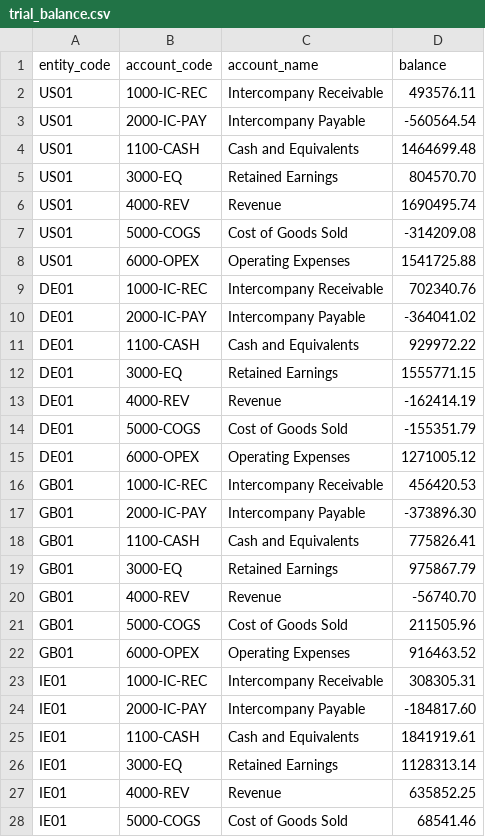
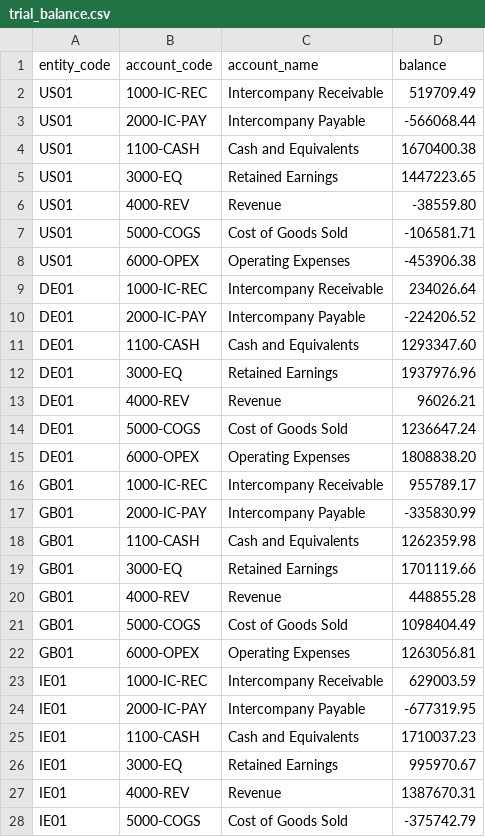
Before and after one commit to gabriel-fin-arch/intercompany-close-agent, a CSV file: data/synthetic/trial_balance.csv, drawn as a sheet; only a part is shown; the diff covers the shown part only.

```diff
--- a/data/synthetic/trial_balance.csv
+++ b/data/synthetic/trial_balance.csv
@@ -1,28 +1,28 @@
 entity_code,account_code,account_name,balance
-US01,1000-IC-REC,Intercompany Receivable,493576.11
-US01,2000-IC-PAY,Intercompany Payable,-560564.54
-US01,1100-CASH,Cash and Equivalents,1464699.48
-US01,3000-EQ,Retained Earnings,804570.70
-US01,4000-REV,Revenue,1690495.74
-US01,5000-COGS,Cost of Goods Sold,-314209.08
-US01,6000-OPEX,Operating Expenses,1541725.88
-DE01,1000-IC-REC,Intercompany Receivable,702340.76
-DE01,2000-IC-PAY,Intercompany Payable,-364041.02
-DE01,1100-CASH,Cash and Equivalents,929972.22
-DE01,3000-EQ,Retained Earnings,1555771.15
-DE01,4000-REV,Revenue,-162414.19
-DE01,5000-COGS,Cost of Goods Sold,-155351.79
-DE01,6000-OPEX,Operating Expenses,1271005.12
-GB01,1000-IC-REC,Intercompany Receivable,456420.53
-GB01,2000-IC-PAY,Intercompany Payable,-373896.30
-GB01,1100-CASH,Cash and Equivalents,775826.41
-GB01,3000-EQ,Retained Earnings,975867.79
-GB01,4000-REV,Revenue,-56740.70
-GB01,5000-COGS,Cost of Goods Sold,211505.96
-GB01,6000-OPEX,Operating Expenses,916463.52
-IE01,1000-IC-REC,Intercompany Receivable,308305.31
-IE01,2000-IC-PAY,Intercompany Payable,-184817.60
-IE01,1100-CASH,Cash and Equivalents,1841919.61
-IE01,3000-EQ,Retained Earnings,1128313.14
-IE01,4000-REV,Revenue,635852.25
-IE01,5000-COGS,Cost of Goods Sold,68541.46
+US01,1000-IC-REC,Intercompany Receivable,519709.49
+US01,2000-IC-PAY,Intercompany Payable,-566068.44
+US01,1100-CASH,Cash and Equivalents,1670400.38
+US01,3000-EQ,Retained Earnings,1447223.65
+US01,4000-REV,Revenue,-38559.80
+US01,5000-COGS,Cost of Goods Sold,-106581.71
+US01,6000-OPEX,Operating Expenses,-453906.38
+DE01,1000-IC-REC,Intercompany Receivable,234026.64
+DE01,2000-IC-PAY,Intercompany Payable,-224206.52
+DE01,1100-CASH,Cash and Equivalents,1293347.60
+DE01,3000-EQ,Retained Earnings,1937976.96
+DE01,4000-REV,Revenue,96026.21
+DE01,5000-COGS,Cost of Goods Sold,1236647.24
+DE01,6000-OPEX,Operating Expenses,1808838.20
+GB01,1000-IC-REC,Intercompany Receivable,955789.17
+GB01,2000-IC-PAY,Intercompany Payable,-335830.99
+GB01,1100-CASH,Cash and Equivalents,1262359.98
+GB01,3000-EQ,Retained Earnings,1701119.66
+GB01,4000-REV,Revenue,448855.28
+GB01,5000-COGS,Cost of Goods Sold,1098404.49
+GB01,6000-OPEX,Operating Expenses,1263056.81
+IE01,1000-IC-REC,Intercompany Receivable,629003.59
+IE01,2000-IC-PAY,Intercompany Payable,-677319.95
+IE01,1100-CASH,Cash and Equivalents,1710037.23
+IE01,3000-EQ,Retained Earnings,995970.67
+IE01,4000-REV,Revenue,1387670.31
+IE01,5000-COGS,Cost of Goods Sold,-375742.79
```
Also changed, not shown: 22 edited cells elsewhere in this file, data/synthetic/ic_ledger.csv, 5 other files.
